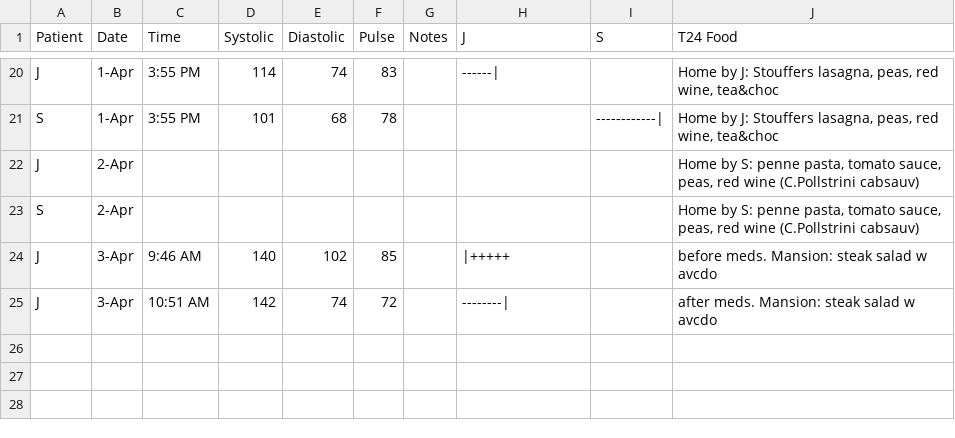
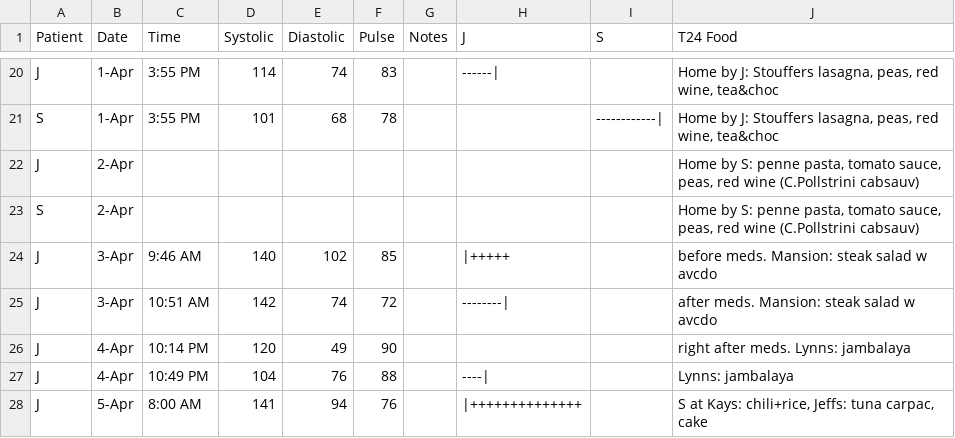
Before and after one commit to SharonAnne/VanFamCRM, a CSV file: Blood_Pressure_Log.csv, drawn as a sheet; only a part is shown, gaps mark what is left out; the diff names each change by its address in the sheet, - before the commit and + after, or states it on an @@ line.

Commit message:
Update Blood_Pressure_Log.csv

```diff
--- a/Blood_Pressure_Log.csv
+++ b/Blood_Pressure_Log.csv
+row 26: J | 4-Apr | 10:14 PM | 120 | 49 | 90 |  |  |  | right after meds. Lynns: jambalaya
+row 27: J | 4-Apr | 10:49 PM | 104 | 76 | 88 |  | ----| |  | Lynns: jambalaya
+row 28: J | 5-Apr | 8:00 AM | 141 | 94 | 76 |  | |++++++++++++++ |  | S at Kays: chili+rice, Jeffs: tuna carpac, cake
```
